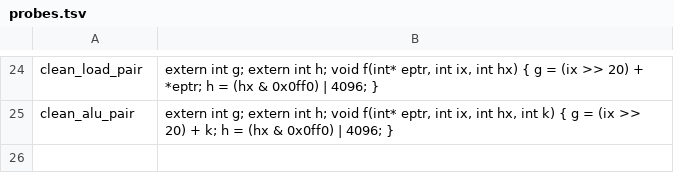
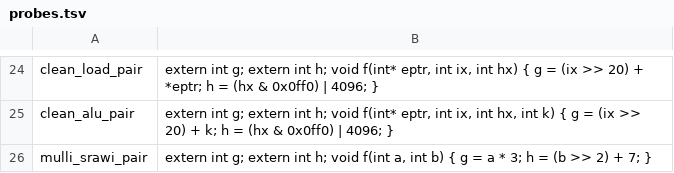
Before and after one commit to zcanann/mwcc-rs, a TSV file: harness/sched_dataset/probes.tsv, drawn as a sheet; only a part is shown, gaps mark what is left out.

```diff
--- a/harness/sched_dataset/probes.tsv
+++ b/harness/sched_dataset/probes.tsv
@@ -25 +25,2 @@ clean_load_pair	extern int g; extern int h; void f(int* eptr, int ix, int hx) {
 clean_alu_pair	extern int g; extern int h; void f(int* eptr, int ix, int hx, int k) { g = (ix >> 20) + k; h = (hx & 0x0ff0) | 4096; }
+mulli_srawi_pair	extern int g; extern int h; void f(int a, int b) { g = a * 3; h = (b >> 2) + 7; }
```
Also changed, not shown: 1 other file.
